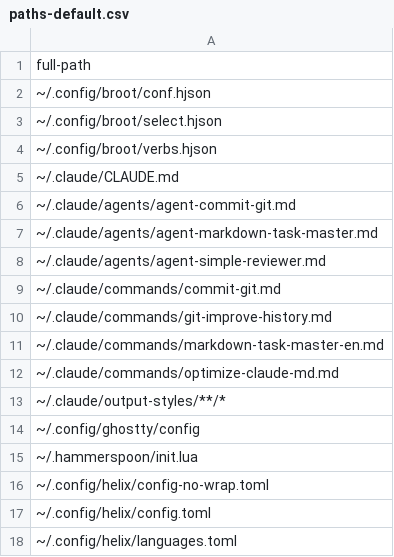
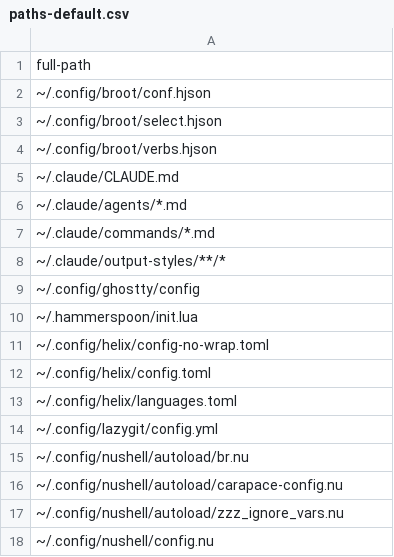
Before and after one commit to maxim-uvarov-ai-assistant/my-dotfiles, a CSV file: paths-default.csv, drawn as a sheet; only a part is shown; the shorter side is filled out with more unchanged rows.

```diff
--- a/paths-default.csv
+++ b/paths-default.csv
@@ -5,9 +5,4 @@ full-path
 ~/.claude/CLAUDE.md
-~/.claude/agents/agent-commit-git.md
-~/.claude/agents/agent-markdown-task-master.md
-~/.claude/agents/agent-simple-reviewer.md
-~/.claude/commands/commit-git.md
-~/.claude/commands/git-improve-history.md
-~/.claude/commands/markdown-task-master-en.md
-~/.claude/commands/optimize-claude-md.md
+~/.claude/agents/*.md
+~/.claude/commands/*.md
 ~/.claude/output-styles/**/*
```
